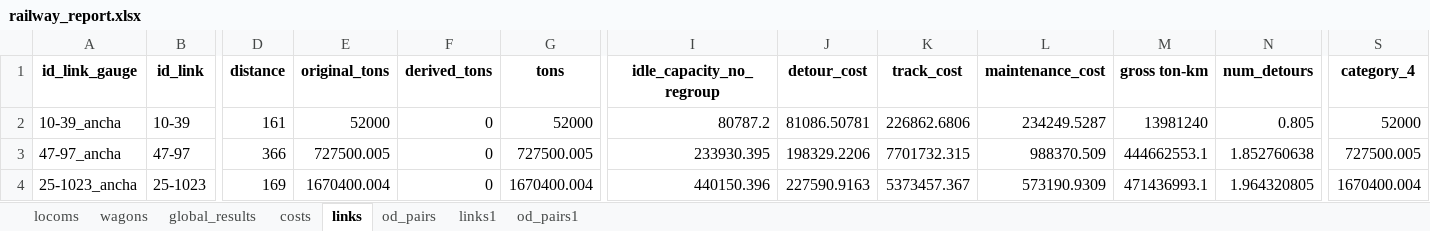
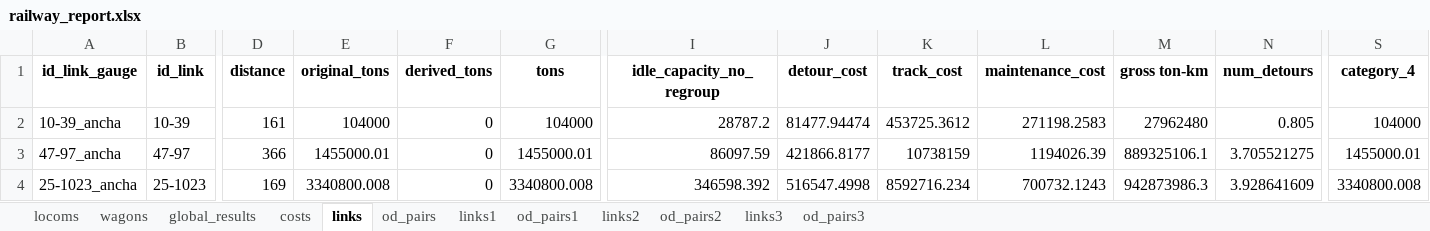
Before and after one commit to abenassi/freight-transport-network, an Excel workbook: reports/railway_report.xlsx, sheet links, drawn as a sheet; only a part is shown, gaps mark what is left out; values as stored, in another font and other column widths than the file's, no borders; the diff covers the shown part only; the diff names each change by its address in the sheet, - before the commit and + after, or states it on an @@ line.

```diff
--- a/reports/railway_report.xlsx (sheet links)
+++ b/reports/railway_report.xlsx (sheet links)
+sheet tab: links2
+sheet tab: od_pairs2
+sheet tab: links3
+sheet tab: od_pairs3
-E2 (original_tons): 52000
+E2 (original_tons): 104000
-G2 (tons): 52000
+G2 (tons): 104000
-I2 (idle_capacity_no_regroup): 80787.2
+I2 (idle_capacity_no_regroup): 28787.2
-J2 (detour_cost): 81086.50781
+J2 (detour_cost): 81477.94474
-K2 (track_cost): 226862.6806
+K2 (track_cost): 453725.3612
-L2 (maintenance_cost): 234249.5287
+L2 (maintenance_cost): 271198.2583
-M2 (gross ton-km): 13981240
+M2 (gross ton-km): 27962480
-S2 (category_4): 52000
+S2 (category_4): 104000
-E3 (original_tons): 727500.005
+E3 (original_tons): 1455000.01
-G3 (tons): 727500.005
+G3 (tons): 1455000.01
-I3 (idle_capacity_no_regroup): 233930.395
+I3 (idle_capacity_no_regroup): 86097.59
-J3 (detour_cost): 198329.2206
+J3 (detour_cost): 421866.8177
-K3 (track_cost): 7701732.315
+K3 (track_cost): 10738159
-L3 (maintenance_cost): 988370.509
+L3 (maintenance_cost): 1194026.39
-M3 (gross ton-km): 444662553.1
+M3 (gross ton-km): 889325106.1
-N3 (num_detours): 1.852760638
+N3 (num_detours): 3.705521275
-S3 (category_4): 727500.005
+S3 (category_4): 1455000.01
-E4 (original_tons): 1670400.004
+E4 (original_tons): 3340800.008
-G4 (tons): 1670400.004
+G4 (tons): 3340800.008
-I4 (idle_capacity_no_regroup): 440150.396
+I4 (idle_capacity_no_regroup): 346598.392
-J4 (detour_cost): 227590.9163
+J4 (detour_cost): 516547.4998
-K4 (track_cost): 5373457.367
+K4 (track_cost): 8592716.234
-L4 (maintenance_cost): 573190.9309
+L4 (maintenance_cost): 700732.1243
-M4 (gross ton-km): 471436993.1
+M4 (gross ton-km): 942873986.3
-N4 (num_detours): 1.964320805
+N4 (num_detours): 3.928641609
-S4 (category_4): 1670400.004
+S4 (category_4): 3340800.008
```
Also changed, not shown: 1122 edited cells elsewhere in this sheet, sheet od_pairs1, sheet links1, sheet od_pairs, sheet costs, sheet locoms, sheet wagons, 1 more sheet, dijkstra/paths/railway_shortest_paths.xlsx, reports/freight_network_report.xlsx, 6 other files.
